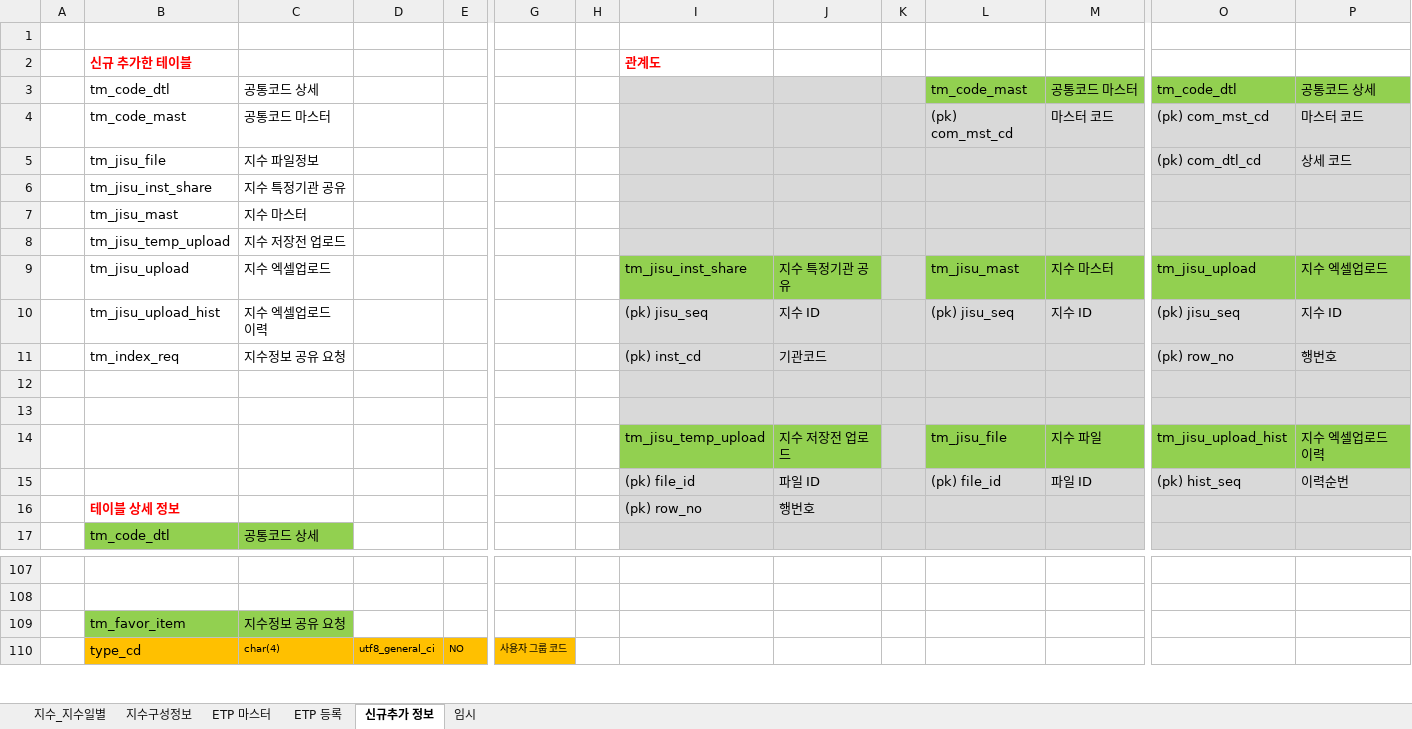
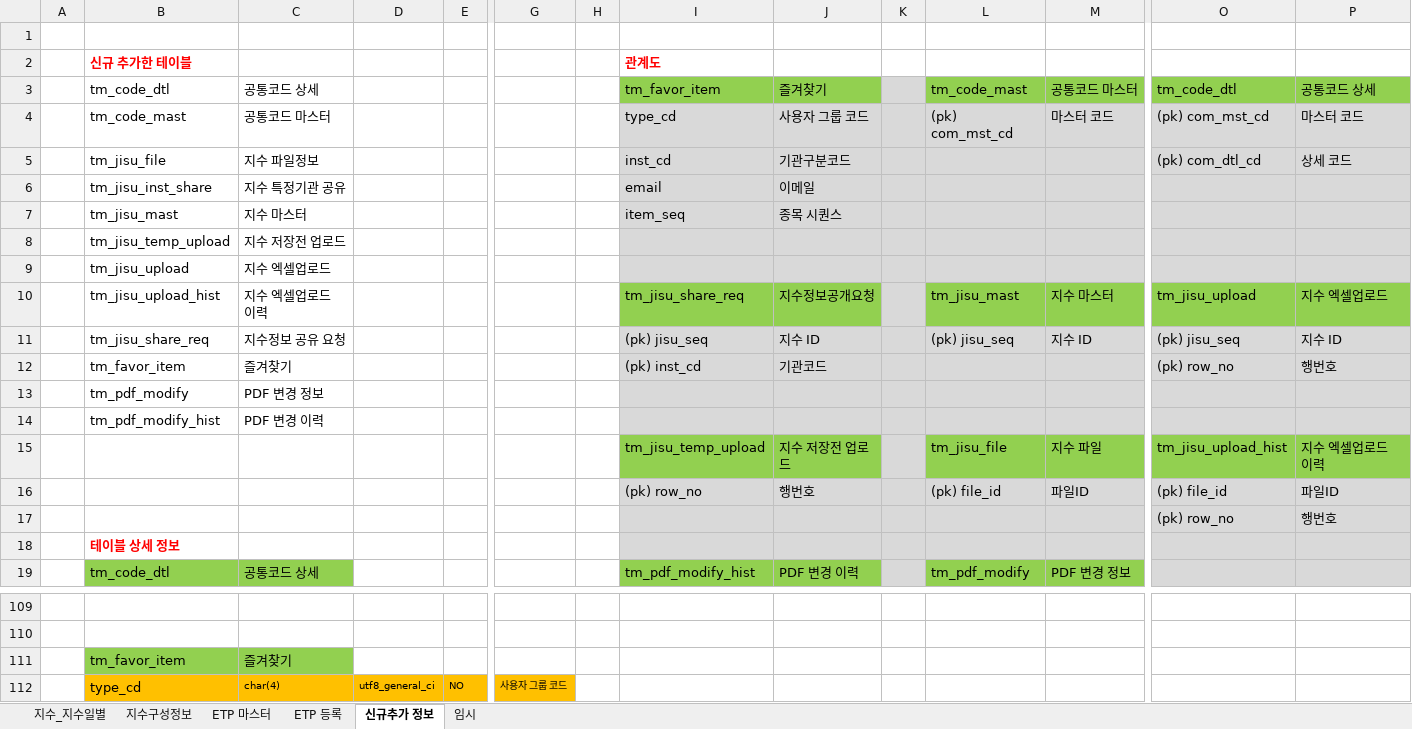
Before and after one commit to daeguk/kc_etp, an Excel workbook: etc/DB_테이블_스펙_20190328.xlsx, sheet 신규추가 정보, drawn as a sheet; only a part is shown, gaps mark what is left out; values as stored, in another font and other column widths than the file's, no borders; charts and pictures not drawn; removed rows and columns are numbered as before the commit, all else as after; rows hold the shown columns only; the diff covers the shown part only; the diff names each change by its address in the sheet, - before the commit and + after, or states it on an @@ line.

```diff
--- a/etc/DB_테이블_스펙_20190328.xlsx (sheet 신규추가 정보)
+++ b/etc/DB_테이블_스펙_20190328.xlsx (sheet 신규추가 정보)
-I3: (empty)
+I3: tm_favor_item
-I3:J3 fill: #D9D9D9
+I3:J3 fill: #92D050
-J3: (empty)
+J3: 즐겨찾기
-I4: (empty)
+I4: type_cd
-J4: (empty)
+J4: 사용자 그룹 코드
-I5: (empty)
+I5: inst_cd
-J5: (empty)
+J5: 기관구분코드
-I6: (empty)
+I6: email
-J6: (empty)
+J6: 이메일
-I7: (empty)
+I7: item_seq
-J7: (empty)
+J7: 종목 시퀀스
+row 9:  | tm_jisu_upload | 지수 엑셀업로드
-B10: tm_jisu_upload
+B10: tm_jisu_upload_hist
-C10: 지수 엑셀업로드
+C10: 지수 엑셀업로드 이력
-I10: tm_jisu_inst_share
+I10: tm_jisu_share_req
-J10: 지수 특정기관 공유
+J10: 지수정보공개요청
-B11: tm_jisu_upload_hist
+B11: tm_jisu_share_req
-C11: 지수 엑셀업로드 이력
+C11: 지수정보 공유 요청
-B12: tm_index_req
+B12: tm_favor_item
-C12: 지수정보 공유 요청
+C12: 즐겨찾기
-row 13: (empty)
+row 13:  | tm_pdf_modify | PDF 변경 정보
-row 14: (empty)
+row 14:  | tm_pdf_modify_hist | PDF 변경 이력
-row 15:  |  |  |  |  |  |  | (pk) file_id | 파일 ID |  | (pk) file_id | 파일 ID | (pk) hist_seq | 이력순번
-row 16:  | 테이블 상세 정보 |  |  |  |  |  | (pk) row_no | 행번호
-row 17:  | tm_code_dtl | 공통코드 상세
+row 16:  |  |  |  |  |  |  | (pk) row_no | 행번호 |  | (pk) file_id | 파일ID | (pk) file_id | 파일ID
+row 17:  |  |  |  |  |  |  |  |  |  |  |  | (pk) row_no | 행번호
+row 18:  | 테이블 상세 정보
+row 19:  | tm_code_dtl | 공통코드 상세 |  |  |  |  | tm_pdf_modify_hist | PDF 변경 이력 |  | tm_pdf_modify | PDF 변경 정보
-C111: 지수정보 공유 요청
+C111: 즐겨찾기
```
Also changed, not shown: 23 added rows, 11 edited cells and cell formats elsewhere in this sheet, charts or pictures, 6 other files.
